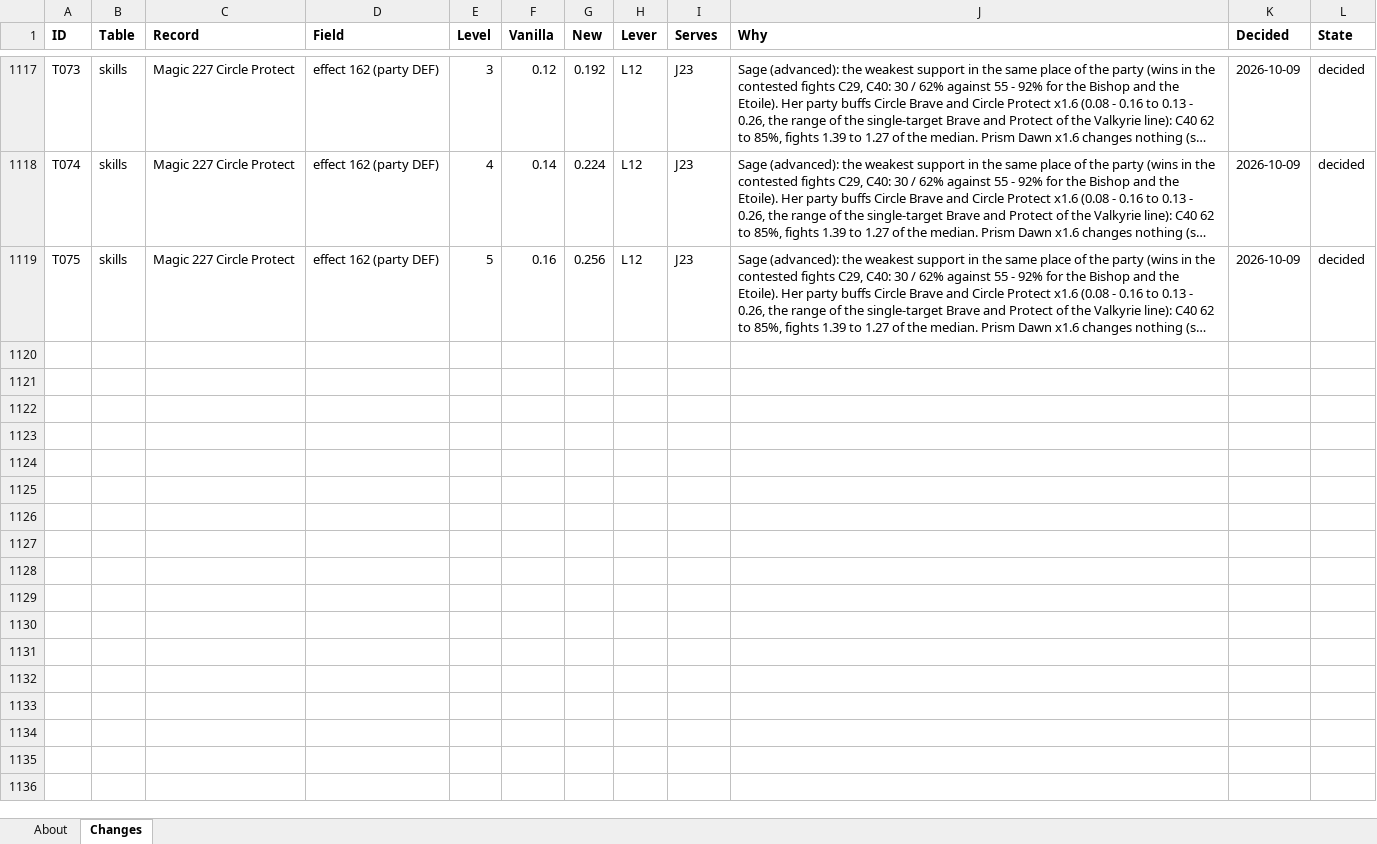
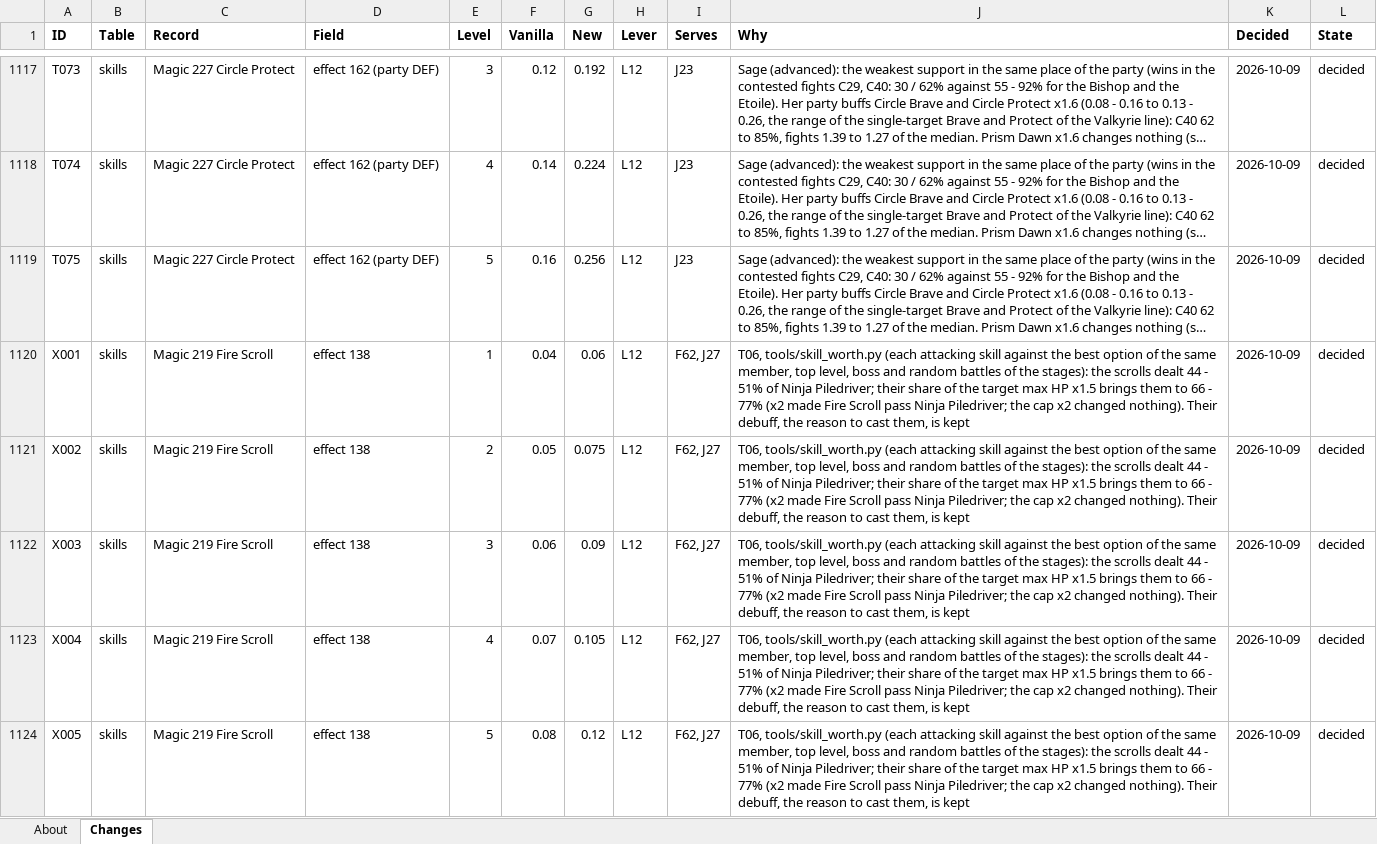
Before and after one commit to Asaad-E/DungeonTravelers_2_2_qol_balance_mod, an Excel workbook: mod_project/data_tables/balance_changes.xlsx, sheet Changes, drawn as a sheet; only a part is shown, gaps mark what is left out; long unchanged cells end in …; values as stored, in another font and other column widths than the file's, no borders; the diff covers the shown part only; the diff names each change by its address in the sheet, - before the commit and + after, or states it on an @@ line.

Commit message:
feat: T06 skills: tools/skill_worth.py
T06 skills: tools/skill_worth.py (attacking skills against the best of
their class) and skill_value.py (with and without); X001 - X060 decided
(scrolls, drains, Soul Absorb, Life Bringer), X061 - X088 proposed
(Brave, Protect, Illusion, Shadow Clone chant, Shadow Sew, Blood Rage);
verdicts of 63 T06 rows

```diff
--- a/mod_project/data_tables/balance_changes.xlsx (sheet Changes)
+++ b/mod_project/data_tables/balance_changes.xlsx (sheet Changes)
+row 1120: X001 | skills | Magic 219 Fire Scroll | effect 138 | 1 | 0.04 | 0.06 | L12 | F62, J27 | T06, tools/skill_worth.py (each attacking skill against the best option of the same member, top level, boss and random battles of the stages): the scrolls dealt 44 - 51% of Ninja Piledriver; their share of the target max HP x1.5 brings them to 66 - 77% (x2 made Fire Scroll pass Ninja Piledriver; the cap x2 changed nothing). Their debuff, the reason to cast them, is kept | 2026-10-09 | decided
+row 1121: X002 | skills | Magic 219 Fire Scroll | effect 138 | 2 | 0.05 | 0.075 | L12 | F62, J27 | T06, tools/skill_worth.py (each attacking skill against the best option of the same member, top level, boss and random battles of the stages): the scrolls dealt 44 - 51% of Ninja Piledriver; their share of the target max HP x1.5 brings them to 66 - 77% (x2 made Fire Scroll pass Ninja Piledriver; the cap x2 changed nothing). Their debuff, the reason to cast them, is kept | 2026-10-09 | decided
+row 1122: X003 | skills | Magic 219 Fire Scroll | effect 138 | 3 | 0.06 | 0.09 | L12 | F62, J27 | T06, tools/skill_worth.py (each attacking skill against the best option of the same member, top level, boss and random battles of the stages): the scrolls dealt 44 - 51% of Ninja Piledriver; their share of the target max HP x1.5 brings them to 66 - 77% (x2 made Fire Scroll pass Ninja Piledriver; the cap x2 changed nothing). Their debuff, the reason to cast them, is kept | 2026-10-09 | decided
+row 1123: X004 | skills | Magic 219 Fire Scroll | effect 138 | 4 | 0.07 | 0.105 | L12 | F62, J27 | T06, tools/skill_worth.py (each attacking skill against the best option of the same member, top level, boss and random battles of the stages): the scrolls dealt 44 - 51% of Ninja Piledriver; their share of the target max HP x1.5 brings them to 66 - 77% (x2 made Fire Scroll pass Ninja Piledriver; the cap x2 changed nothing). Their debuff, the reason to cast them, is kept | 2026-10-09 | decided
+row 1124: X005 | skills | Magic 219 Fire Scroll | effect 138 | 5 | 0.08 | 0.12 | L12 | F62, J27 | T06, tools/skill_worth.py (each attacking skill against the best option of the same member, top level, boss and random battles of the stages): the scrolls dealt 44 - 51% of Ninja Piledriver; their share of the target max HP x1.5 brings them to 66 - 77% (x2 made Fire Scroll pass Ninja Piledriver; the cap x2 changed nothing). Their debuff, the reason to cast them, is kept | 2026-10-09 | decided
```
Also changed, not shown: 83 added rows elsewhere in this sheet, mod_project/data_tables/balance_criteria.xlsx, mod_project/data_tables/sim_setup.xlsx, 15 other files.
